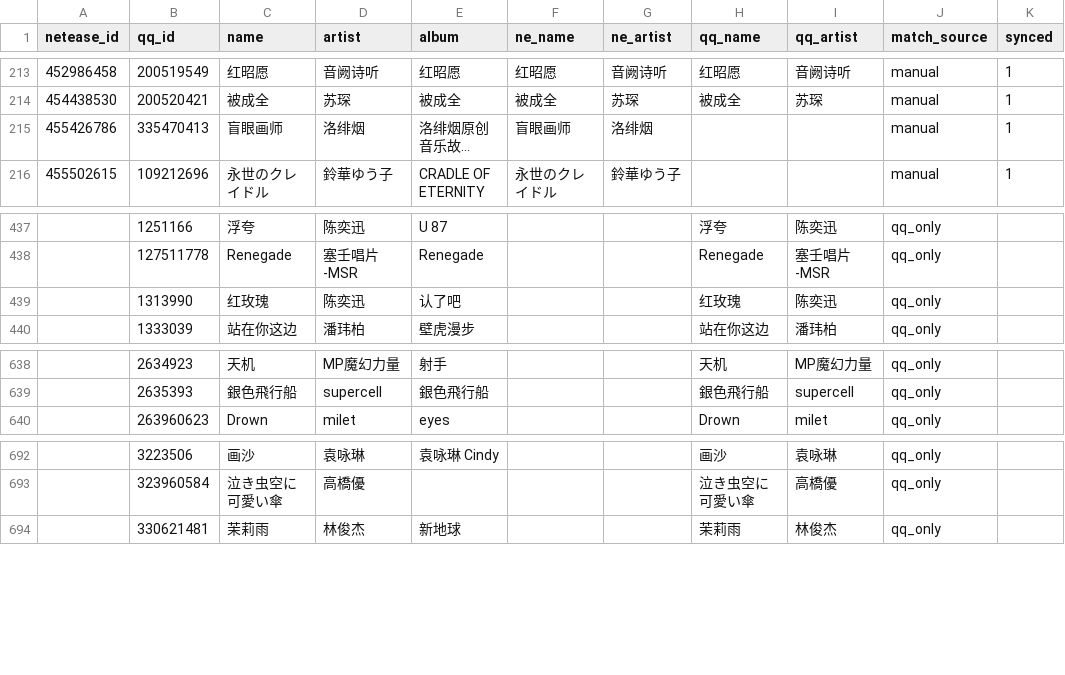
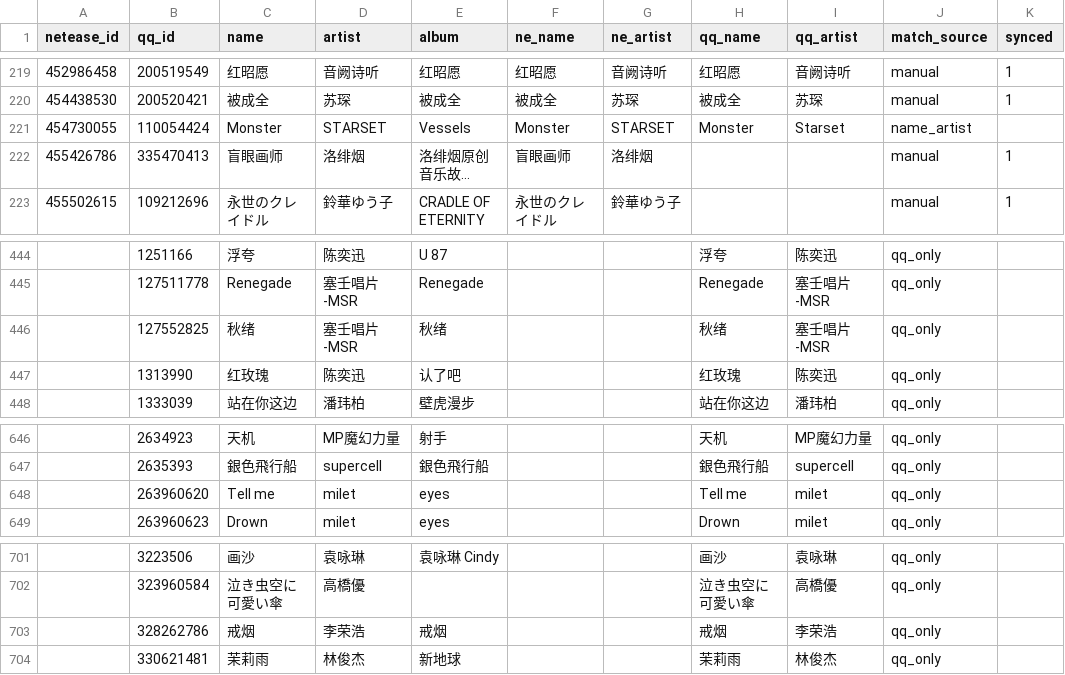
Before and after one commit to Smilucifer/MusicSync, a CSV file: csv/song_mappings.csv, drawn as a sheet; only a part is shown, gaps mark what is left out; long unchanged cells end in …; the diff covers the shown part only; the diff names each change by its address in the sheet, - before the commit and + after, or states it on an @@ line.

```diff
--- a/csv/song_mappings.csv
+++ b/csv/song_mappings.csv
+row 221: 454730055 | 110054424 | Monster | STARSET | Vessels | Monster | STARSET | Monster | Starset | name_artist
+row 446:  | 127552825 | 秋绪 | 塞壬唱片-MSR | 秋绪 |  |  | 秋绪 | 塞壬唱片-MSR | qq_only
+row 648:  | 263960620 | Tell me | milet | eyes |  |  | Tell me | milet | qq_only
+row 703:  | 328262786 | 戒烟 | 李荣浩 | 戒烟 |  |  | 戒烟 | 李荣浩 | qq_only
```
Also changed, not shown: 6 added rows elsewhere in this file, 1 other file.
